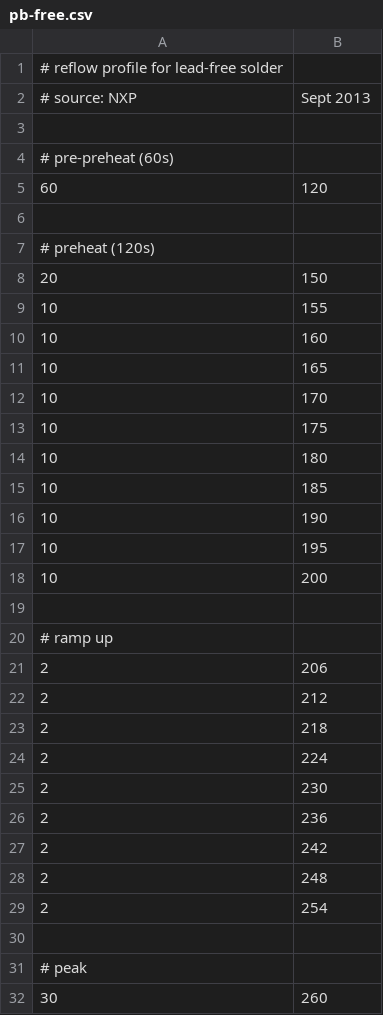
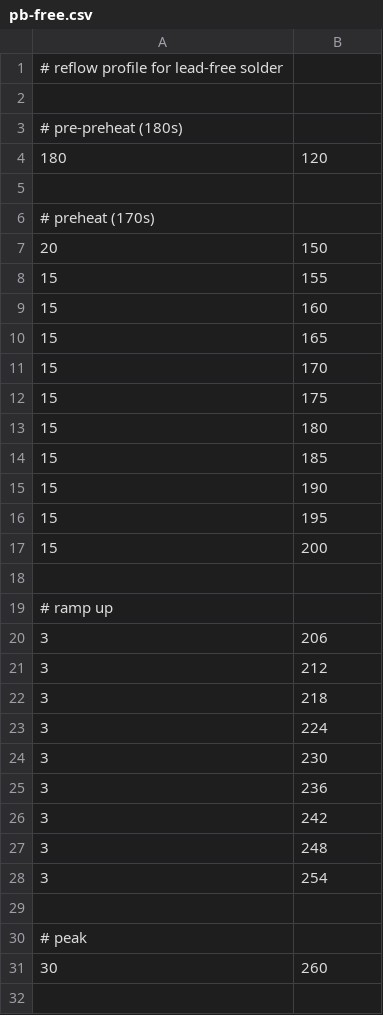
Before and after one commit to theFork/reflow_ctrl, a CSV file: software/host/profiles/pb-free.csv, drawn as a sheet; only a part is shown; the shorter side is filled out with more unchanged rows; the diff covers the shown part only.

Commit message:
Make profile more realistic for the oven

```diff
--- a/software/host/profiles/pb-free.csv
+++ b/software/host/profiles/pb-free.csv
@@ -1,30 +1,29 @@
 # reflow profile for lead-free solder
-# source: NXP, Sept 2013
 
-# pre-preheat (60s)
-60, 120
+# pre-preheat (180s)
+180, 120
 
-# preheat (120s)
+# preheat (170s)
 20,150
-10,155
-10,160
-10,165
-10,170
-10,175
-10,180
-10,185
-10,190
-10,195
-10,200
+15,155
+15,160
+15,165
+15,170
+15,175
+15,180
+15,185
+15,190
+15,195
+15,200
 
 # ramp up
-2, 206
-2, 212
-2, 218
-2, 224
-2, 230
-2, 236
-2, 242
-2, 248
-2, 254
+3, 206
+3, 212
+3, 218
+3, 224
+3, 230
+3, 236
+3, 242
+3, 248
+3, 254
 
```
Also changed, not shown: 1 added row elsewhere in this file.
